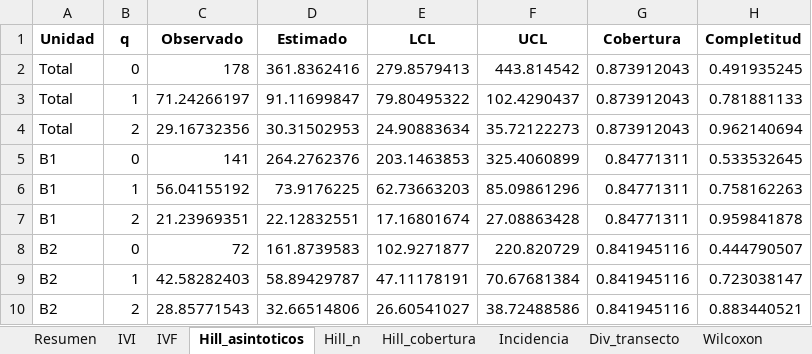
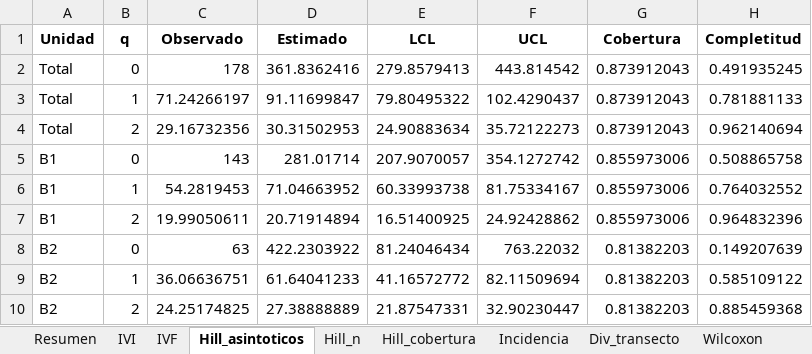
Before and after one commit to Adolfojara/Bosque-Unipaz, an Excel workbook: analisis_articulo/resultados_articulo.xlsx, sheet Hill_asintoticos, drawn as a sheet; values as stored, in another font and other column widths than the file's, no borders; removed rows and columns are numbered as before the commit, all else as after; the diff names each change by its address in the sheet, - before the commit and + after, or states it on an @@ line.

```diff
--- a/analisis_articulo/resultados_articulo.xlsx (sheet Hill_asintoticos)
+++ b/analisis_articulo/resultados_articulo.xlsx (sheet Hill_asintoticos)
-row 5: B1 | 0 | 141 | 264.2762376 | 203.1463853 | 325.4060899 | 0.84771311 | 0.533532645
-row 6: B1 | 1 | 56.04155192 | 73.9176225 | 62.73663203 | 85.09861296 | 0.84771311 | 0.758162263
-row 7: B1 | 2 | 21.23969351 | 22.12832551 | 17.16801674 | 27.08863428 | 0.84771311 | 0.959841878
-row 8: B2 | 0 | 72 | 161.8739583 | 102.9271877 | 220.820729 | 0.841945116 | 0.444790507
-row 9: B2 | 1 | 42.58282403 | 58.89429787 | 47.11178191 | 70.67681384 | 0.841945116 | 0.723038147
-row 10: B2 | 2 | 28.85771543 | 32.66514806 | 26.60541027 | 38.72488586 | 0.841945116 | 0.883440521
+row 5: B1 | 0 | 143 | 281.01714 | 207.9070057 | 354.1272742 | 0.855973006 | 0.508865758
+row 6: B1 | 1 | 54.2819453 | 71.04663952 | 60.33993738 | 81.75334167 | 0.855973006 | 0.764032552
+row 7: B1 | 2 | 19.99050611 | 20.71914894 | 16.51400925 | 24.92428862 | 0.855973006 | 0.964832396
+row 8: B2 | 0 | 63 | 422.2303922 | 81.24046434 | 763.22032 | 0.81382203 | 0.149207639
+row 9: B2 | 1 | 36.06636751 | 61.64041233 | 41.16572772 | 82.11509694 | 0.81382203 | 0.585109122
+row 10: B2 | 2 | 24.25174825 | 27.38888889 | 21.87547331 | 32.90230447 | 0.81382203 | 0.885459368
```
Also changed, not shown: sheet IVI, sheet IVF, sheet Hill_cobertura, sheet Clases_DAP, sheet Incidencia, sheet Lista, 8 more sheets, 28 other files.
